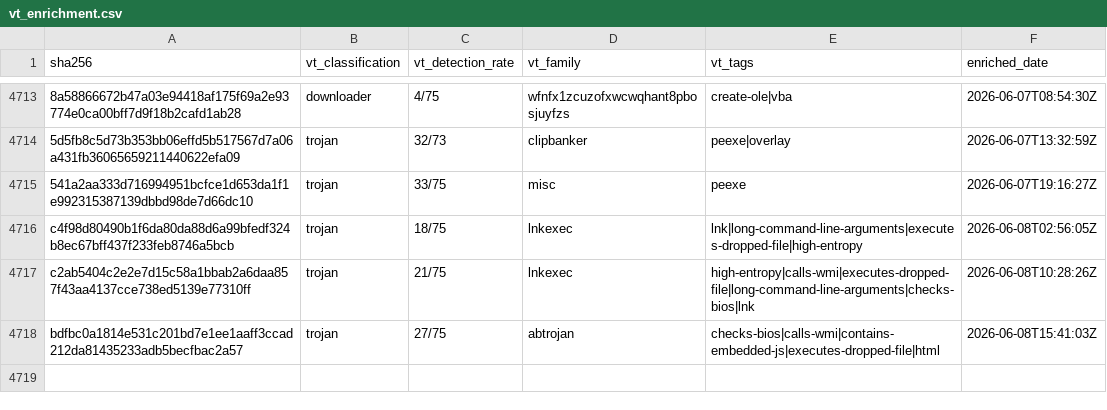
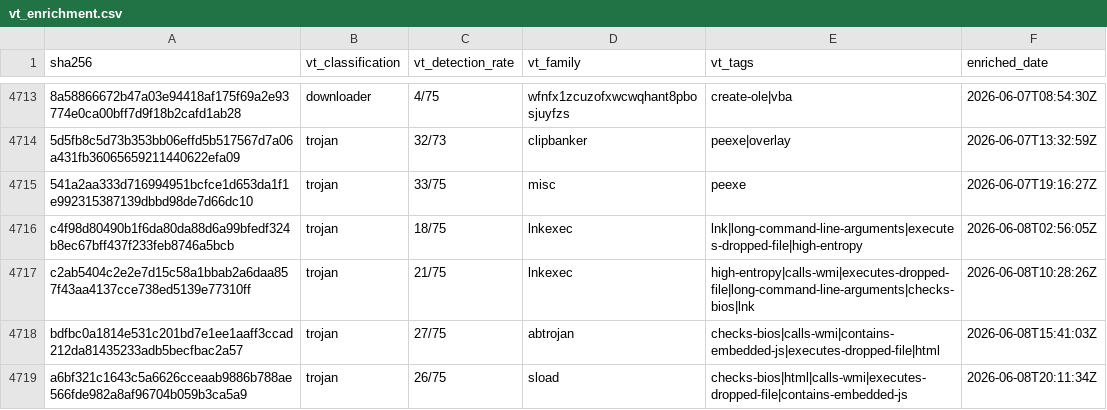
Before and after one commit to elchacal801/threat-intel-reference, a CSV file: data/raw/vt_enrichment.csv, drawn as a sheet; only a part is shown, gaps mark what is left out; the diff names each change by its address in the sheet, - before the commit and + after, or states it on an @@ line.

```diff
--- a/data/raw/vt_enrichment.csv
+++ b/data/raw/vt_enrichment.csv
+row 4719: a6bf321c1643c5a6626cceaab9886b788ae566fde982a8af96704b059b3ca5a9 | trojan | 26/75 | sload | checks-bios|html|calls-wmi|executes-dropped-file|contains-embedded-js | 2026-06-08T20:11:34Z
```
Also changed, not shown: 6 other files.
